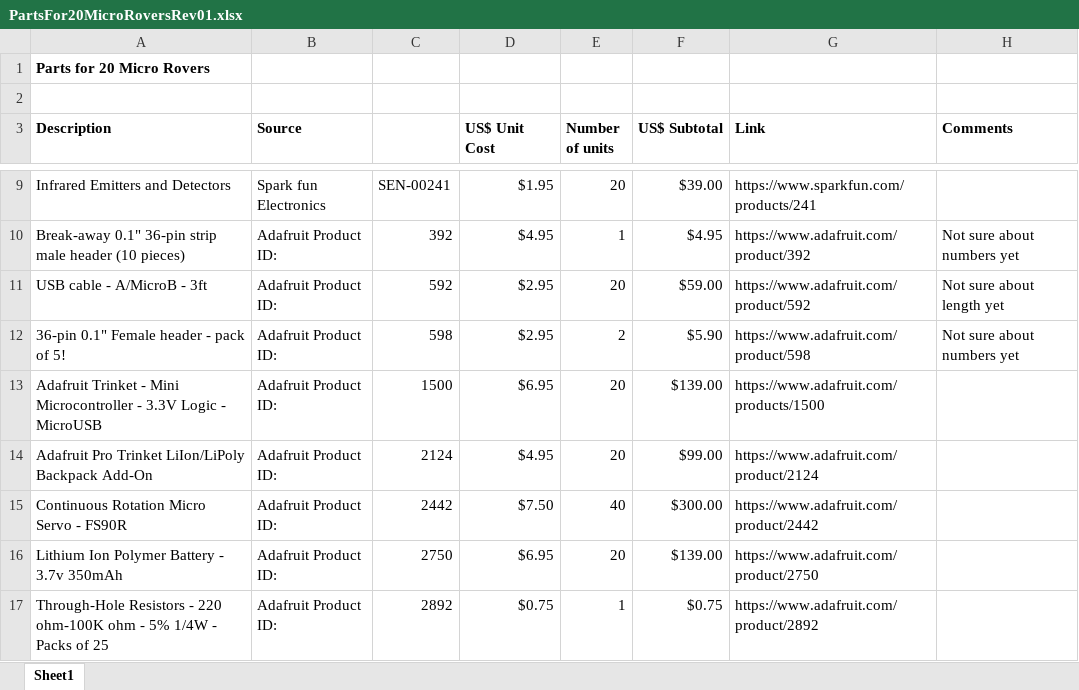
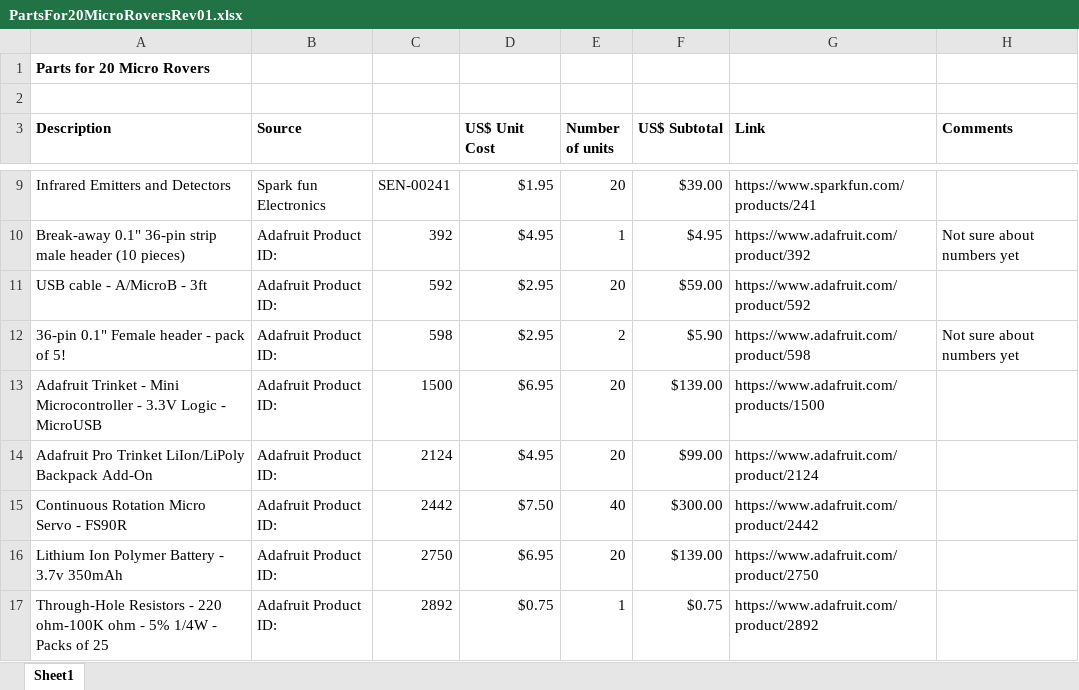
Before and after one commit to HumberCampusExplorer/MicroRover, an Excel workbook: PartsFor20MicroRoversRev01.xlsx, sheet Sheet1, drawn as a sheet; only a part is shown, gaps mark what is left out; values as stored, in another font and other column widths than the file's, no borders; the diff names each change by its address in the sheet, - before the commit and + after, or states it on an @@ line.

Commit message:
length is adequate

```diff
--- a/PartsFor20MicroRoversRev01.xlsx (sheet Sheet1)
+++ b/PartsFor20MicroRoversRev01.xlsx (sheet Sheet1)
-H11 (Comments): Not sure about length yet
+H11 (Comments): (empty)
```
